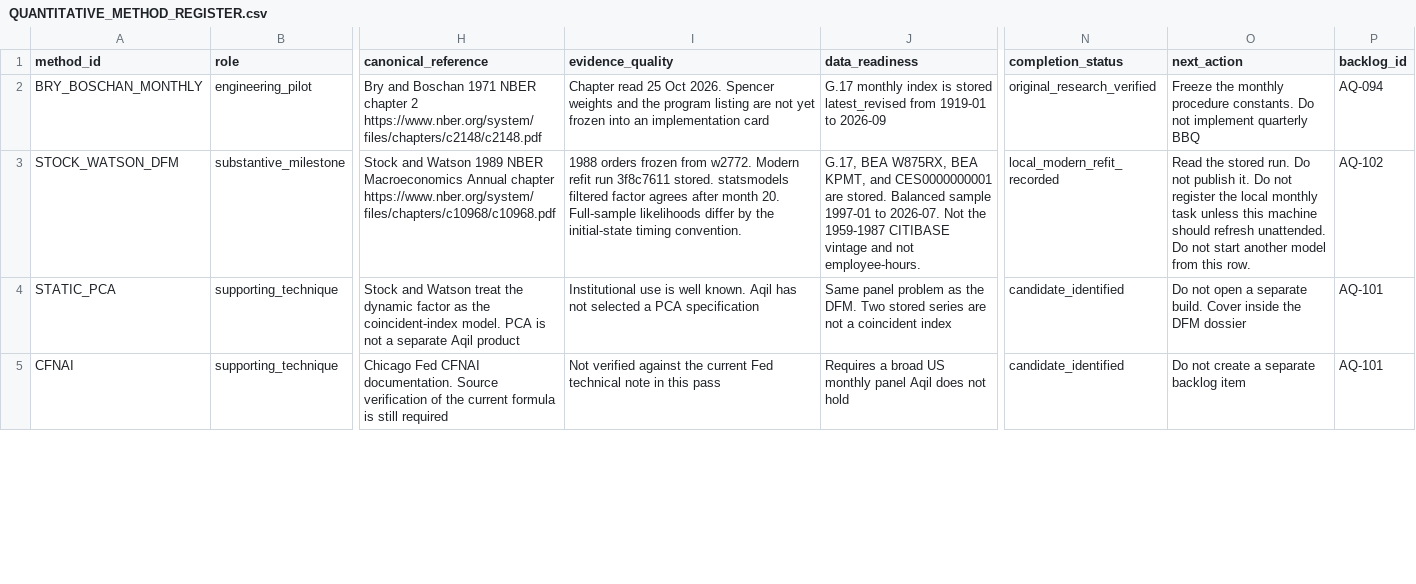
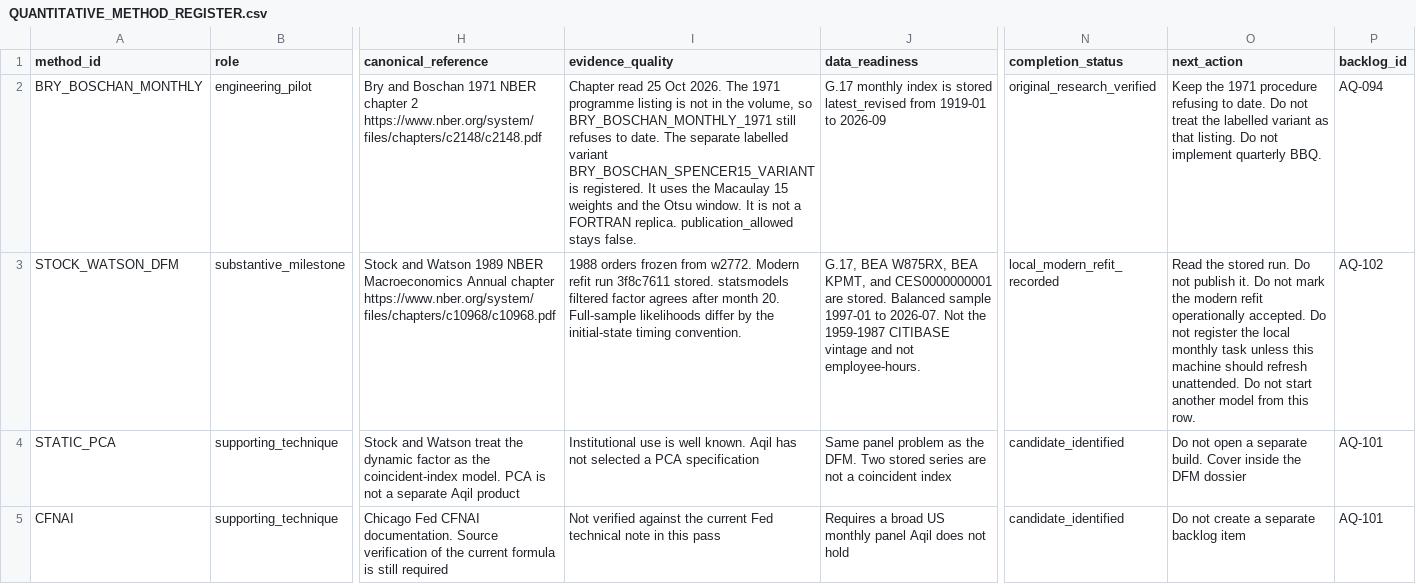
Before and after one commit to samjkitchin-debug/aqil, a CSV file: docs/macro/QUANTITATIVE_METHOD_REGISTER.csv, drawn as a sheet; only a part is shown, gaps mark what is left out; the diff covers the shown part only; the diff names each change by its address in the sheet, - before the commit and + after, or states it on an @@ line.

Commit message:
Record local main as the working branch and keep Stock-Watson unpublished.

```diff
--- a/docs/macro/QUANTITATIVE_METHOD_REGISTER.csv
+++ b/docs/macro/QUANTITATIVE_METHOD_REGISTER.csv
-I2 (evidence_quality): …Oct 2026. Spencer weights and the program listing are not yet frozen into an implementation card
+I2 (evidence_quality): …Oct 2026. The 1971 programme listing is not in the volume, so BRY_BOSCHAN_MONTHLY_1971 still refuses to date. The separate labelled variant BRY_BOSCHAN_SPENCER15_VARIANT is registered. It uses the Macaulay 15 weights and the Otsu window. It is not a FORTRAN replica. publication_allowed stays false.
-O2 (next_action): Freeze the monthly procedure constants. Do not implement quarterly BBQ
+O2 (next_action): Keep the 1971 procedure refusing to date. Do not treat the labelled variant as that listing. Do not implement quarterly BBQ.
-O3 (next_action): …Do not register the…
+O3 (next_action): …Do not mark the modern refit operationally accepted. Do not register the…
```
Also changed, not shown: 1 edited cell elsewhere in this file, docs/07_BUILD_BACKLOG.csv, 7 other files.
